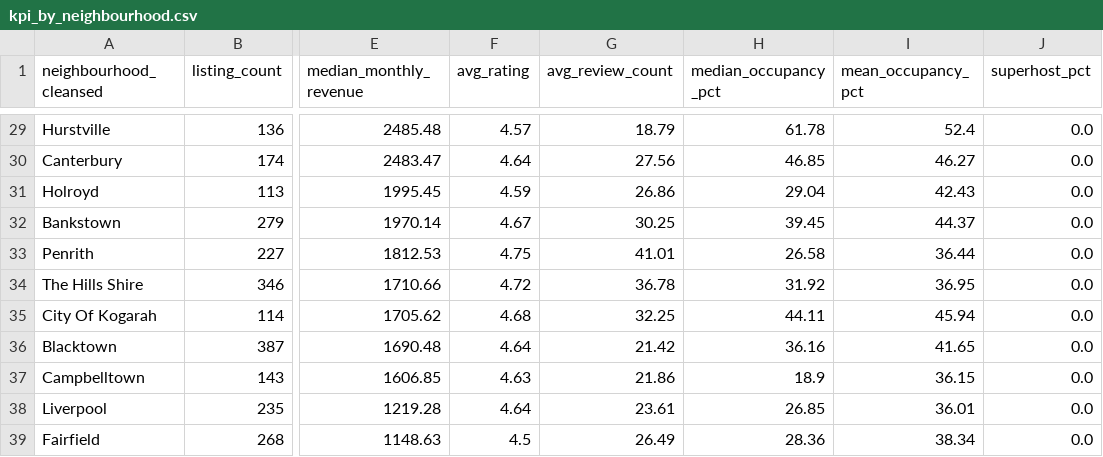
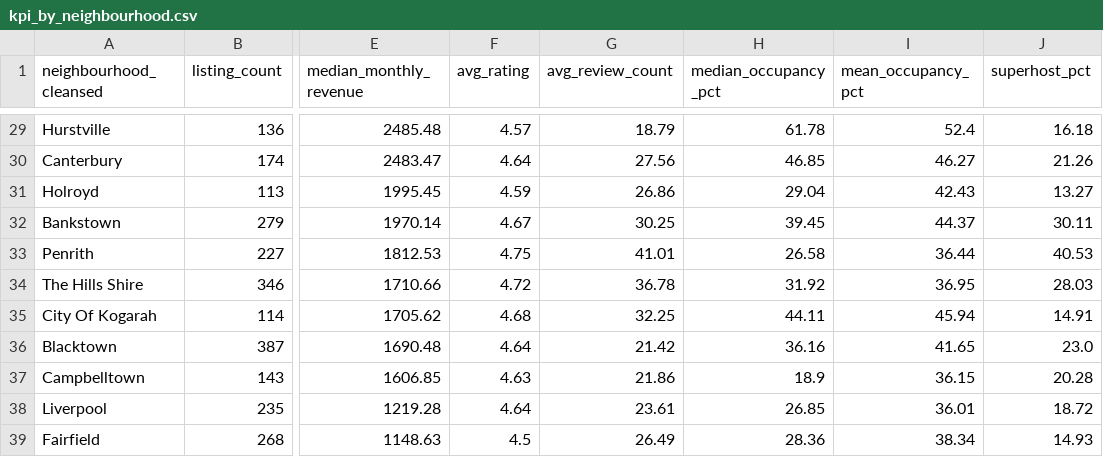
Before and after one commit to bolalinh/Nh-m-1-LTXLDL---AI3, a CSV file: data/processed/kpi_by_neighbourhood.csv, drawn as a sheet; only a part is shown, gaps mark what is left out; the diff covers the shown part only; the diff names each change by its address in the sheet, - before the commit and + after, or states it on an @@ line.

```diff
--- a/data/processed/kpi_by_neighbourhood.csv
+++ b/data/processed/kpi_by_neighbourhood.csv
-J29 (superhost_pct): 0.0
+J29 (superhost_pct): 16.18
-J30 (superhost_pct): 0.0
+J30 (superhost_pct): 21.26
-J31 (superhost_pct): 0.0
+J31 (superhost_pct): 13.27
-J32 (superhost_pct): 0.0
+J32 (superhost_pct): 30.11
-J33 (superhost_pct): 0.0
+J33 (superhost_pct): 40.53
-J34 (superhost_pct): 0.0
+J34 (superhost_pct): 28.03
-J35 (superhost_pct): 0.0
+J35 (superhost_pct): 14.91
-J36 (superhost_pct): 0.0
+J36 (superhost_pct): 23.0
-J37 (superhost_pct): 0.0
+J37 (superhost_pct): 20.28
-J38 (superhost_pct): 0.0
+J38 (superhost_pct): 18.72
-J39 (superhost_pct): 0.0
+J39 (superhost_pct): 14.93
```
Also changed, not shown: 27 edited cells elsewhere in this file, data/processed/kpi_by_room_type.csv, data/processed/kpi_by_snapshot.csv, 15 other files.
